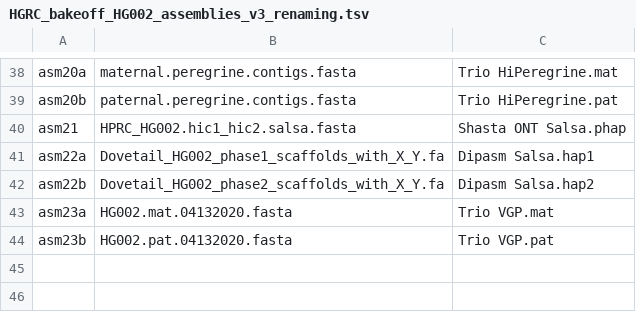
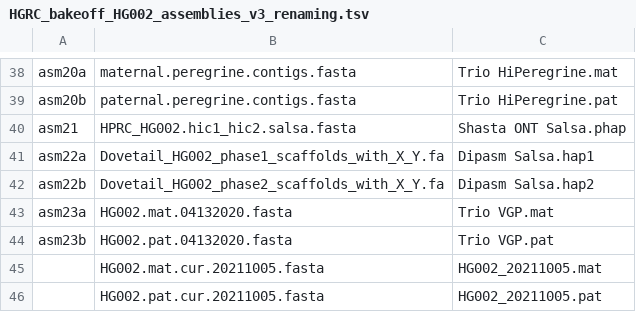
Before and after one commit to AndreaGuarracino/HG002_assemblies_assessment, a TSV file: data/HGRC_bakeoff_HG002_assemblies_v3_renaming.tsv, drawn as a sheet; only a part is shown, gaps mark what is left out; the diff names each change by its address in the sheet, - before the commit and + after, or states it on an @@ line.

```diff
--- a/data/HGRC_bakeoff_HG002_assemblies_v3_renaming.tsv
+++ b/data/HGRC_bakeoff_HG002_assemblies_v3_renaming.tsv
+row 45:  | HG002.mat.cur.20211005.fasta | HG002_20211005.mat
+row 46:  | HG002.pat.cur.20211005.fasta | HG002_20211005.pat
```
Also changed, not shown: 1 other file.
